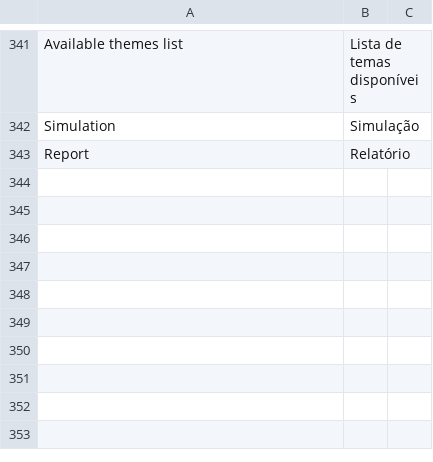
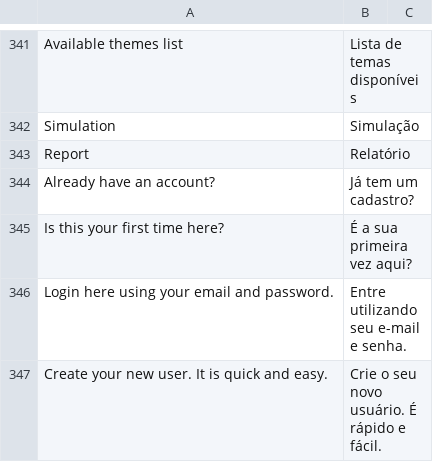
Before and after one commit to preceptor/trilhas-core, a CSV file: data/language/pt_BR/main.csv, drawn as a sheet; only a part is shown, gaps mark what is left out.

Commit message:
add login messages

```diff
--- a/data/language/pt_BR/main.csv
+++ b/data/language/pt_BR/main.csv
@@ -343 +343,5 @@
 "Report";"Relatório"
+"Already have an account?";"Já tem um cadastro?"
+"Is this your first time here?";"É a sua primeira vez aqui?"
+"Login here using your email and password.";"Entre utilizando seu e-mail e senha."
+"Create your new user. It is quick and easy.";"Crie o seu novo usuário. É rápido e fácil."
```
Also changed, not shown: data/language/pt_BR/validate.csv.
